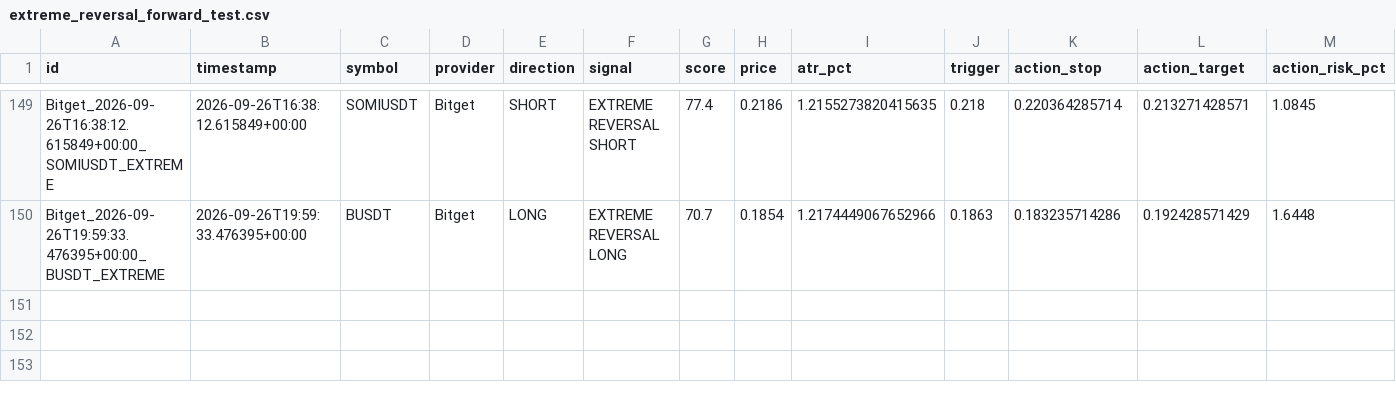
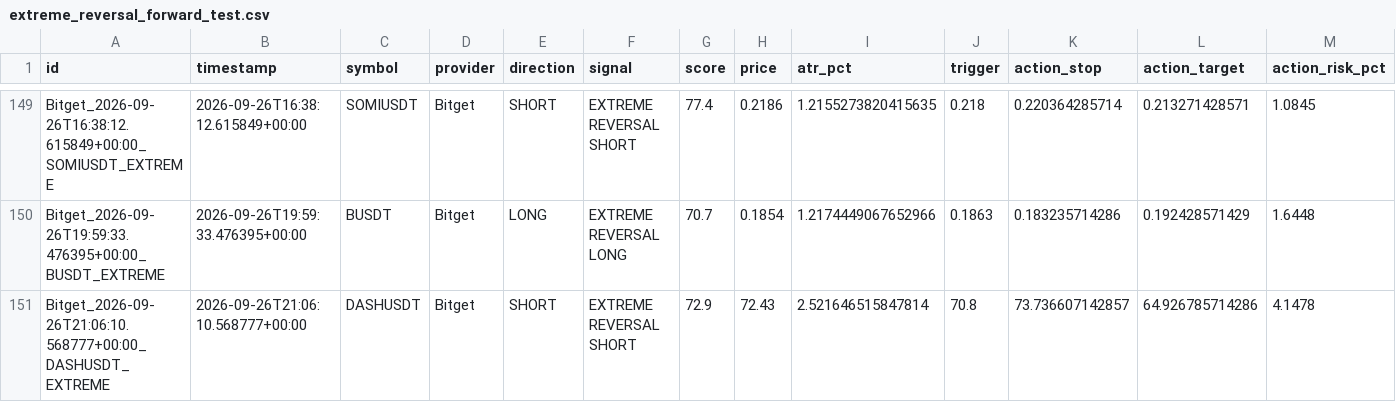
Before and after one commit to KikikJourney/Crypto-Scanner, a CSV file: data/extreme_reversal_forward_test.csv, drawn as a sheet; only a part is shown, gaps mark what is left out; rows hold the shown columns only; the diff names each change by its address in the sheet, - before the commit and + after, or states it on an @@ line.

```diff
--- a/data/extreme_reversal_forward_test.csv
+++ b/data/extreme_reversal_forward_test.csv
+row 151: Bitget_2026-09-26T21:06:10.568777+00:00_DASHUSDT_EXTREME | 2026-09-26T21:06:10.568777+00:00 | DASHUSDT | Bitget | SHORT | EXTREME REVERSAL SHORT | 72.9 | 72.43 | 2.521646515847814 | 70.8 | 73.736607142857 | 64.926785714286 | 4.1478
```
Also changed, not shown: data/actionable_signals.csv, data/scalping_action_history.csv, 11 other files.
